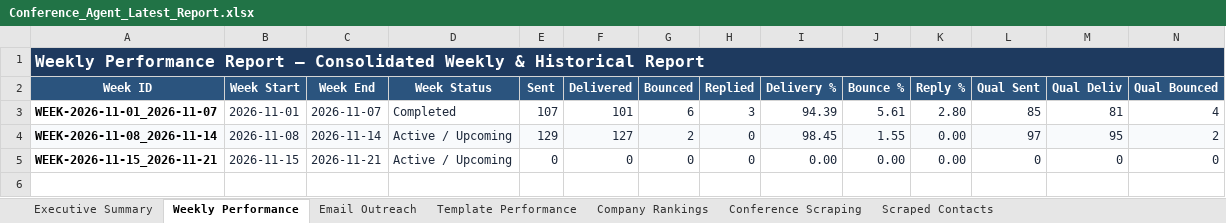
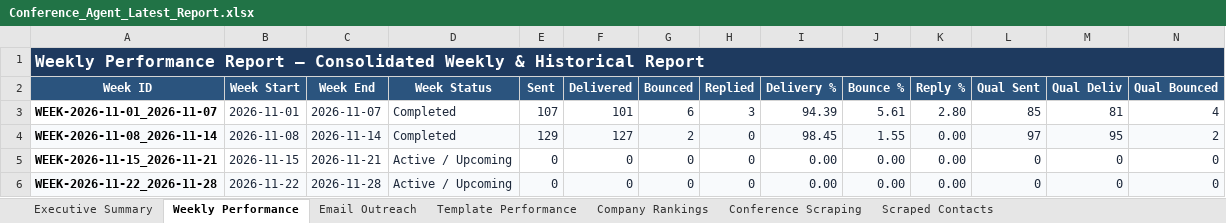
Before and after one commit to Jeeva-6305/conference-agent-adople, an Excel workbook: data/reports/Conference_Agent_Latest_Report.xlsx, sheet Weekly Performance, drawn as a sheet; only a part is shown; values as stored, in another font and other column widths than the file's, no borders; rows hold the shown columns only; the diff names each change by its address in the sheet, - before the commit and + after, or states it on an @@ line.

```diff
--- a/data/reports/Conference_Agent_Latest_Report.xlsx (sheet Weekly Performance)
+++ b/data/reports/Conference_Agent_Latest_Report.xlsx (sheet Weekly Performance)
-D4 (Week Status): Active / Upcoming
+D4 (Week Status): Completed
+row 6: WEEK-2026-11-22_2026-11-28 | 2026-11-22 | 2026-11-28 | Active / Upcoming | 0 | 0 | 0 | 0 | 0.00 | 0.00 | 0.00 | 0 | 0 | 0
```
Also changed, not shown: sheet Scraped Contacts, sheet Conference Scraping, sheet Executive Summary, data/excel/usa_conferences_published.xlsx, data/reports/archive/WEEK-2026-11-08_2026-11-14/Conference_Agent_Report_WEEK-2026-11-08_2026-11-14_v1.xlsx, 5 other files.
